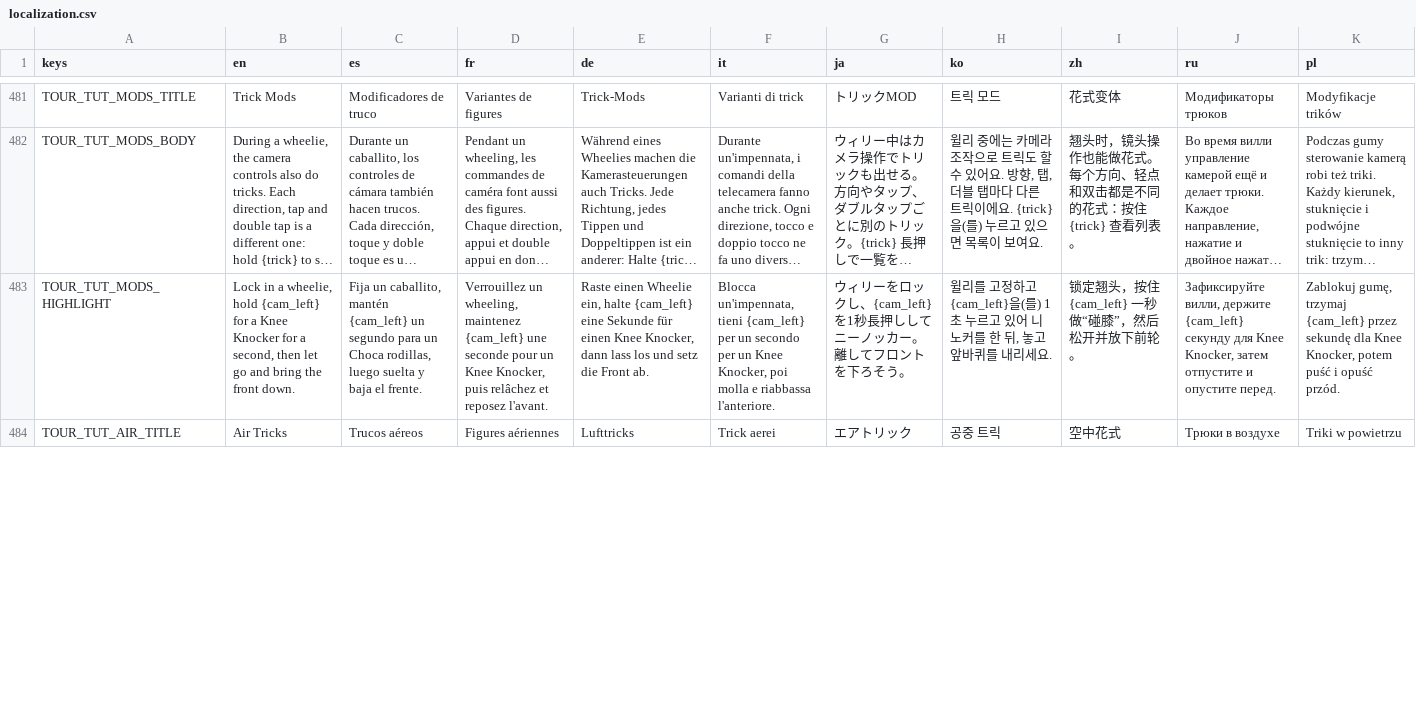
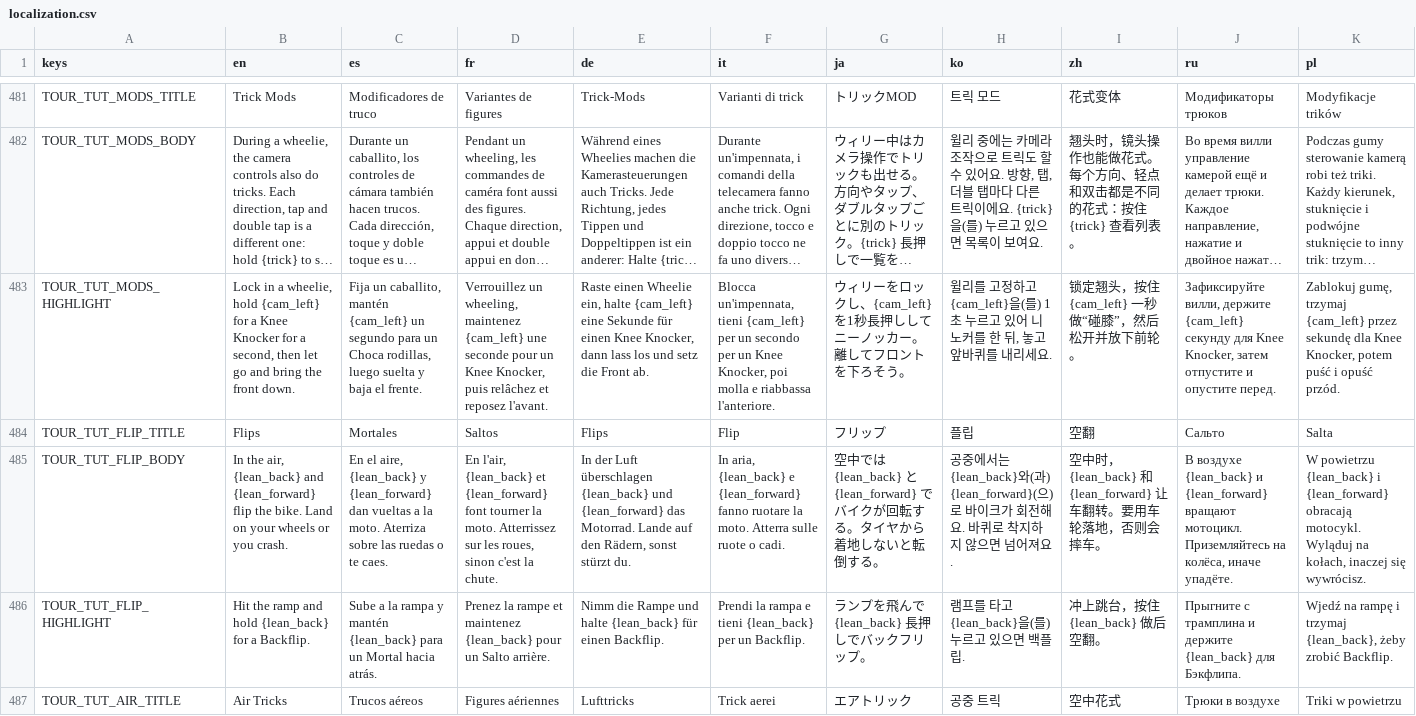
Before and after one commit to ssebs/DankNooner, a CSV file: v2/localization/localization.csv, drawn as a sheet; only a part is shown, gaps mark what is left out; long unchanged cells end in …; the diff covers the shown part only; the diff names each change by its address in the sheet, - before the commit and + after, or states it on an @@ line.

```diff
--- a/v2/localization/localization.csv
+++ b/v2/localization/localization.csv
+row 484: TOUR_TUT_FLIP_TITLE | Flips | Mortales | Saltos | Flips | Flip | フリップ | 플립 | 空翻 | Сальто | Salta
+row 485: TOUR_TUT_FLIP_BODY | In the air, {lean_back} and {lean_forward} flip the bike. Land on your wheels or you crash. | En el aire, {lean_back} y {lean_forward} dan vueltas a la moto. Aterriza sobre las ruedas o te caes. | En l'air, {lean_back} et {lean_forward} font tourner la moto. Atterrissez sur les roues, sinon c'est la chute. | In der Luft überschlagen {lean_back} und {lean_forward} das Motorrad. Lande auf den Rädern, sonst stürzt du. | In aria, {lean_back} e {lean_forward} fanno ruotare la moto. Atterra sulle ruote o cadi. | 空中では {lean_back} と {lean_forward} でバイクが回転する。タイヤから着地しないと転倒する。 | 공중에서는 {lean_back}와(과) {lean_forward}(으)로 바이크가 회전해요. 바퀴로 착지하지 않으면 넘어져요. | 空中时，{lean_back} 和 {lean_forward} 让车翻转。要用车轮落地，否则会摔车。 | В воздухе {lean_back} и {lean_forward} вращают мотоцикл. Приземляйтесь на колёса, иначе упадёте. | W powietrzu {lean_back} i {lean_forward} obracają motocykl. Wyląduj na kołach, inaczej się wywrócisz.
+row 486: TOUR_TUT_FLIP_HIGHLIGHT | Hit the ramp and hold {lean_back} for a Backflip. | Sube a la rampa y mantén {lean_back} para un Mortal hacia atrás. | Prenez la rampe et maintenez {lean_back} pour un Salto arrière. | Nimm die Rampe und halte {lean_back} für einen Backflip. | Prendi la rampa e tieni {lean_back} per un Backflip. | ランプを飛んで {lean_back} 長押しでバックフリップ。 | 램프를 타고 {lean_back}을(를) 누르고 있으면 백플립. | 冲上跳台，按住 {lean_back} 做后空翻。 | Прыгните с трамплина и держите {lean_back} для Бэкфлипа. | Wjedź na rampę i trzymaj {lean_back}, żeby zrobić Backflip.
```
Also changed, not shown: 1 added row, 1 removed row and 40 edited cells elsewhere in this file, 17 other files.
